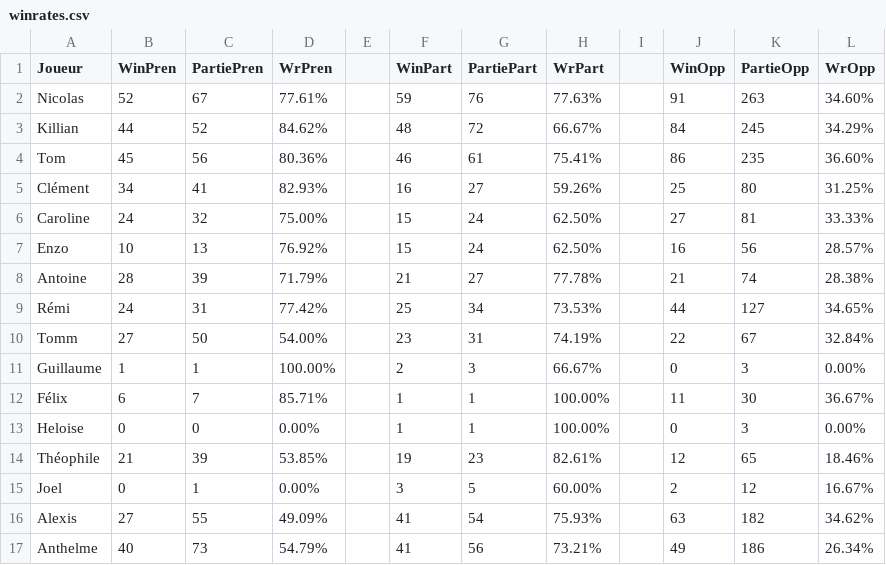
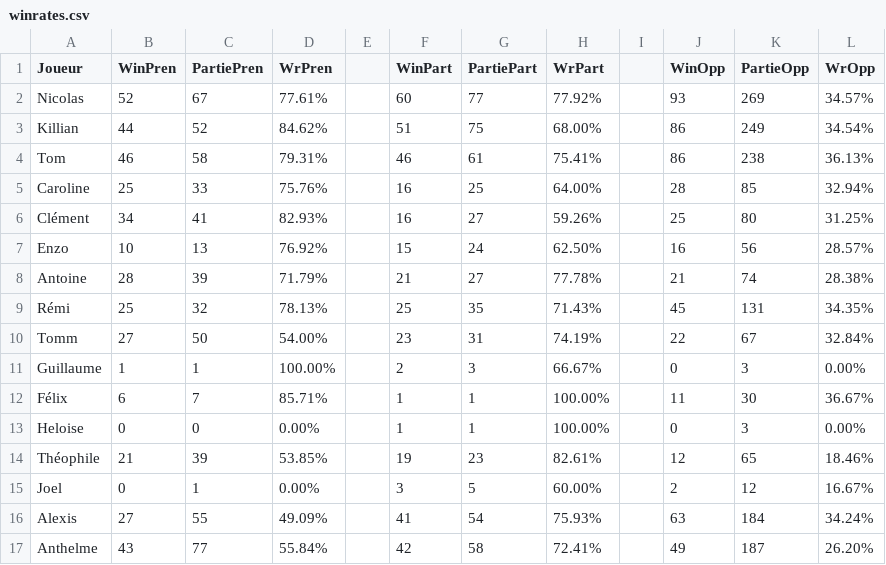
Before and after one commit to Nicolas62x/TarotCalculator, a CSV file: output/winrates.csv, drawn as a sheet.

```diff
--- a/output/winrates.csv
+++ b/output/winrates.csv
@@ -1,10 +1,10 @@
 Joueur;WinPren;PartiePren;WrPren;;WinPart;PartiePart;WrPart;;WinOpp;PartieOpp;WrOpp
-Nicolas;52;67;77.61%;;59;76;77.63%;;91;263;34.60%
-Killian;44;52;84.62%;;48;72;66.67%;;84;245;34.29%
-Tom;45;56;80.36%;;46;61;75.41%;;86;235;36.60%
+Nicolas;52;67;77.61%;;60;77;77.92%;;93;269;34.57%
+Killian;44;52;84.62%;;51;75;68.00%;;86;249;34.54%
+Tom;46;58;79.31%;;46;61;75.41%;;86;238;36.13%
+Caroline;25;33;75.76%;;16;25;64.00%;;28;85;32.94%
 Clément;34;41;82.93%;;16;27;59.26%;;25;80;31.25%
-Caroline;24;32;75.00%;;15;24;62.50%;;27;81;33.33%
 Enzo;10;13;76.92%;;15;24;62.50%;;16;56;28.57%
 Antoine;28;39;71.79%;;21;27;77.78%;;21;74;28.38%
-Rémi;24;31;77.42%;;25;34;73.53%;;44;127;34.65%
+Rémi;25;32;78.13%;;25;35;71.43%;;45;131;34.35%
 Tomm;27;50;54.00%;;23;31;74.19%;;22;67;32.84%
@@ -15,3 +15,3 @@ Théophile;21;39;53.85%;;19;23;82.61%;;12;65;18.46%
 Joel;0;1;0.00%;;3;5;60.00%;;2;12;16.67%
-Alexis;27;55;49.09%;;41;54;75.93%;;63;182;34.62%
-Anthelme;40;73;54.79%;;41;56;73.21%;;49;186;26.34%
+Alexis;27;55;49.09%;;41;54;75.93%;;63;184;34.24%
+Anthelme;43;77;55.84%;;42;58;72.41%;;49;187;26.20%
```
Also changed, not shown: output/history.csv, output/rating.csv.
